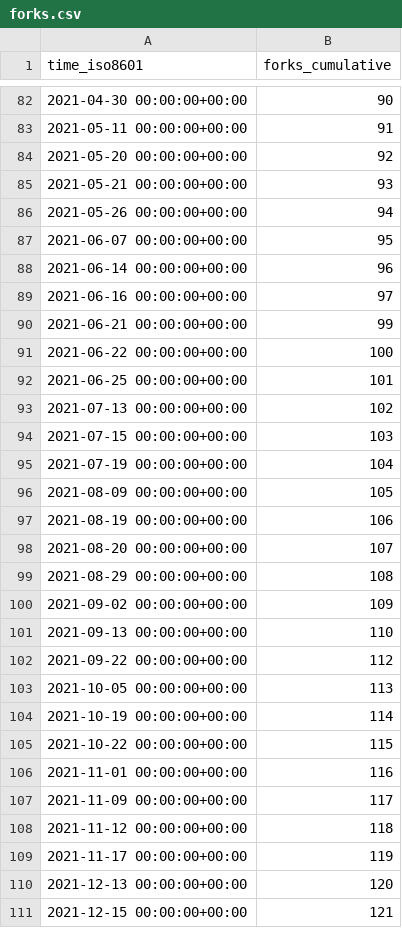
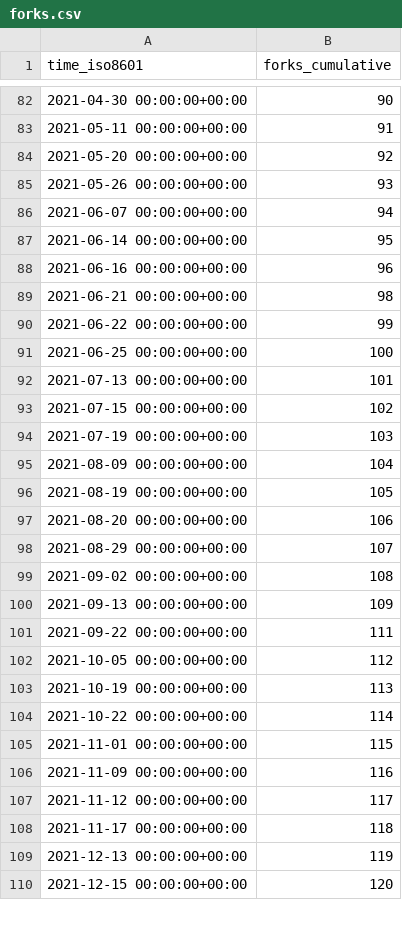
Before and after one commit to miroapp/app-examples, a CSV file: miroapp/app-examples/ghrs-data/forks.csv, drawn as a sheet; only a part is shown, gaps mark what is left out; the diff covers the shown part only.

```diff
--- a/miroapp/app-examples/ghrs-data/forks.csv
+++ b/miroapp/app-examples/ghrs-data/forks.csv
@@ -84,28 +84,27 @@ time_iso8601,forks_cumulative
 2021-05-20 00:00:00+00:00,92
-2021-05-21 00:00:00+00:00,93
-2021-05-26 00:00:00+00:00,94
-2021-06-07 00:00:00+00:00,95
-2021-06-14 00:00:00+00:00,96
-2021-06-16 00:00:00+00:00,97
-2021-06-21 00:00:00+00:00,99
-2021-06-22 00:00:00+00:00,100
-2021-06-25 00:00:00+00:00,101
-2021-07-13 00:00:00+00:00,102
-2021-07-15 00:00:00+00:00,103
-2021-07-19 00:00:00+00:00,104
-2021-08-09 00:00:00+00:00,105
-2021-08-19 00:00:00+00:00,106
-2021-08-20 00:00:00+00:00,107
-2021-08-29 00:00:00+00:00,108
-2021-09-02 00:00:00+00:00,109
-2021-09-13 00:00:00+00:00,110
-2021-09-22 00:00:00+00:00,112
-2021-10-05 00:00:00+00:00,113
-2021-10-19 00:00:00+00:00,114
-2021-10-22 00:00:00+00:00,115
-2021-11-01 00:00:00+00:00,116
-2021-11-09 00:00:00+00:00,117
-2021-11-12 00:00:00+00:00,118
-2021-11-17 00:00:00+00:00,119
-2021-12-13 00:00:00+00:00,120
-2021-12-15 00:00:00+00:00,121
+2021-05-26 00:00:00+00:00,93
+2021-06-07 00:00:00+00:00,94
+2021-06-14 00:00:00+00:00,95
+2021-06-16 00:00:00+00:00,96
+2021-06-21 00:00:00+00:00,98
+2021-06-22 00:00:00+00:00,99
+2021-06-25 00:00:00+00:00,100
+2021-07-13 00:00:00+00:00,101
+2021-07-15 00:00:00+00:00,102
+2021-07-19 00:00:00+00:00,103
+2021-08-09 00:00:00+00:00,104
+2021-08-19 00:00:00+00:00,105
+2021-08-20 00:00:00+00:00,106
+2021-08-29 00:00:00+00:00,107
+2021-09-02 00:00:00+00:00,108
+2021-09-13 00:00:00+00:00,109
+2021-09-22 00:00:00+00:00,111
+2021-10-05 00:00:00+00:00,112
+2021-10-19 00:00:00+00:00,113
+2021-10-22 00:00:00+00:00,114
+2021-11-01 00:00:00+00:00,115
+2021-11-09 00:00:00+00:00,116
+2021-11-12 00:00:00+00:00,117
+2021-11-17 00:00:00+00:00,118
+2021-12-13 00:00:00+00:00,119
+2021-12-15 00:00:00+00:00,120
```
Also changed, not shown: 86 edited cells elsewhere in this file, miroapp/app-examples/ghrs-data/stargazers.csv.
